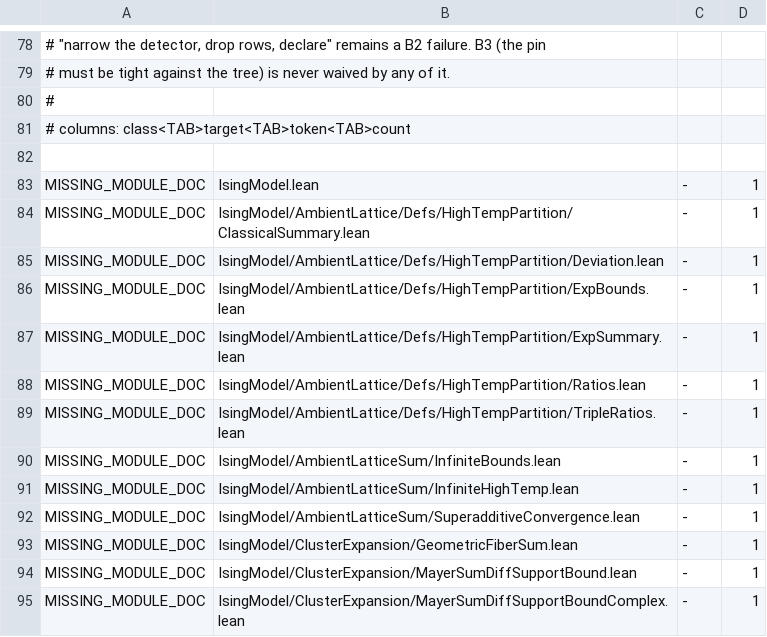
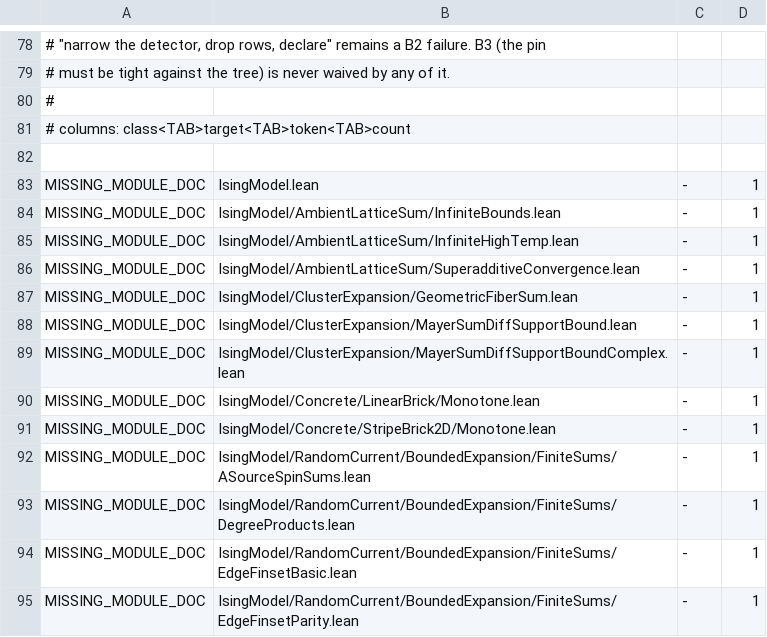
Before and after one commit to phasetr/ising-model, a TSV file: scripts/audit/header_claim_baseline.tsv, drawn as a sheet; only a part is shown, gaps mark what is left out; the shorter side is filled out with more unchanged rows; the diff names each change by its address in the sheet, - before the commit and + after, or states it on an @@ line.

Commit message:
chore(ratchet): re-pin the header-claim baseline after wave 13 (#4984)
Regenerated with `header_inventory_claim_ratchet.py --baseline`. The pin drops exactly the six
`MISSING_MODULE_DOC` rows this wave cleared, and nothing else:

  MISSING_MODULE_DOC  .../HighTempPartition/ClassicalSummary.lean  -  1
  MISSING_MODULE_DOC  .../HighTempPartition/Deviation.lean         -  1
  MISSING_MODULE_DOC  .../HighTempPartition/ExpBounds.lean         -  1
  MISSING_MODULE_DOC  .../HighTempPartition/ExpSummary.lean        -  1
  MISSING_MODULE_DOC  .../HighTempPartition/Ratios.lean            -  1
  MISSING_MODULE_DOC  .../HighTempPartition/TripleRatios.lean      -  1

Baseline moves 198 charges / 126 keys -> 192 charges / 120 keys, matching the wave's
pre-registered move exactly on charges and landing at the stated upper bound on keys.
`--check` green against the new pin, `--check-baseline-drift` green against
`origin/main` at `be201235`, `--self-test` green (184 tests) with the instrument itself
unmodified in this PR.

Refs #4984

```diff
--- a/scripts/audit/header_claim_baseline.tsv
+++ b/scripts/audit/header_claim_baseline.tsv
-row 84: MISSING_MODULE_DOC | IsingModel/AmbientLattice/Defs/HighTempPartition/ClassicalSummary.lean | - | 1
-row 85: MISSING_MODULE_DOC | IsingModel/AmbientLattice/Defs/HighTempPartition/Deviation.lean | - | 1
-row 86: MISSING_MODULE_DOC | IsingModel/AmbientLattice/Defs/HighTempPartition/ExpBounds.lean | - | 1
-row 87: MISSING_MODULE_DOC | IsingModel/AmbientLattice/Defs/HighTempPartition/ExpSummary.lean | - | 1
-row 88: MISSING_MODULE_DOC | IsingModel/AmbientLattice/Defs/HighTempPartition/Ratios.lean | - | 1
-row 89: MISSING_MODULE_DOC | IsingModel/AmbientLattice/Defs/HighTempPartition/TripleRatios.lean | - | 1
```
